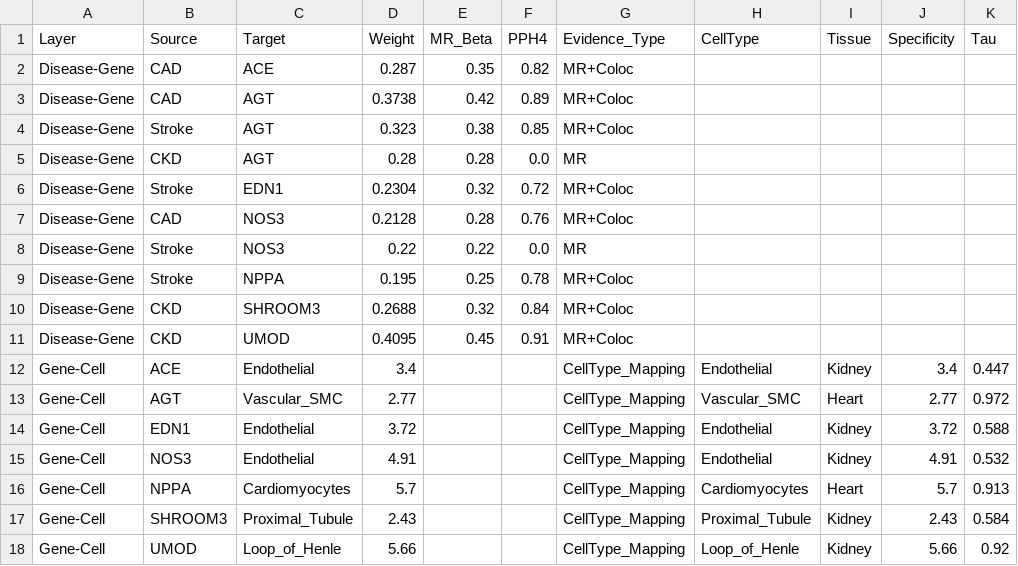
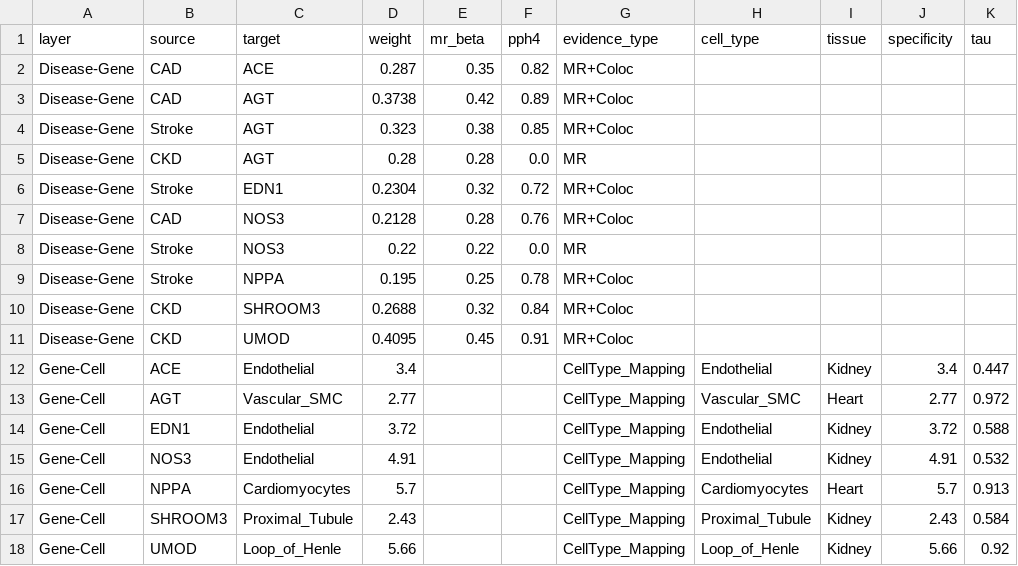
Before and after one commit to Benjamin-JHou/HPCMA, a CSV file: atlas_resource/multilayer_network_edges.csv, drawn as a sheet; removed rows and columns are numbered as before the commit, all else as after; the diff names each change by its address in the sheet, - before the commit and + after, or states it on an @@ line.

```diff
--- a/atlas_resource/multilayer_network_edges.csv
+++ b/atlas_resource/multilayer_network_edges.csv
-row 1: Layer | Source | Target | Weight | MR_Beta | PPH4 | Evidence_Type | CellType | Tissue | Specificity | Tau
+row 1: layer | source | target | weight | mr_beta | pph4 | evidence_type | cell_type | tissue | specificity | tau
```
Also changed, not shown: atlas_data_dictionary.csv, atlas_resource/coloc_results.csv, 18 other files.
